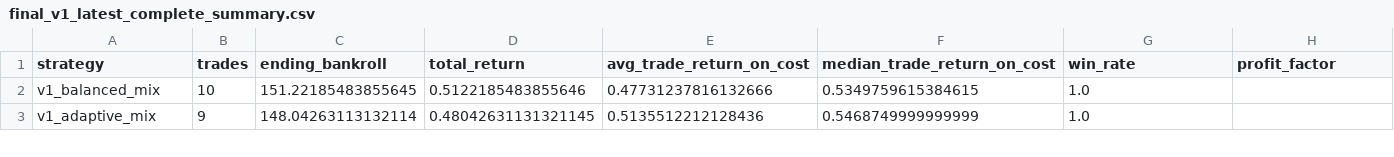
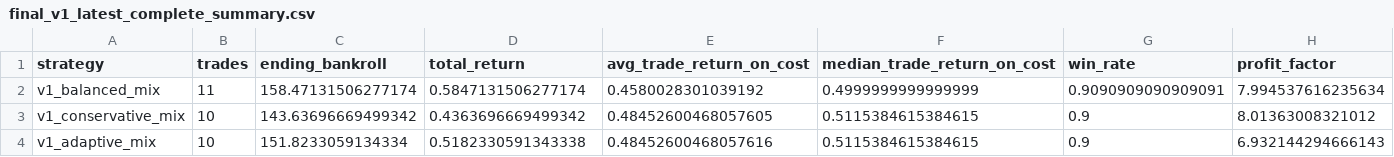
Before and after one commit to yt-feng/poly_trade, a CSV file: reports/final_v1_latest_complete_run/final_v1_latest_complete_summary.csv, drawn as a sheet; only a part is shown; addresses are those after the commit; rows hold the shown columns only; the diff covers the shown part only; the diff names each change by its address in the sheet, - before the commit and + after, or states it on an @@ line.

```diff
--- a/reports/final_v1_latest_complete_run/final_v1_latest_complete_summary.csv
+++ b/reports/final_v1_latest_complete_run/final_v1_latest_complete_summary.csv
-B2 (trades): 10
+B2 (trades): 11
-C2 (ending_bankroll): 151.22185483855645
+C2 (ending_bankroll): 158.47131506277174
-D2 (total_return): 0.5122185483855646
+D2 (total_return): 0.5847131506277174
-E2 (avg_trade_return_on_cost): 0.47731237816132666
+E2 (avg_trade_return_on_cost): 0.4580028301039192
-F2 (median_trade_return_on_cost): 0.5349759615384615
+F2 (median_trade_return_on_cost): 0.4999999999999999
-G2 (win_rate): 1.0
+G2 (win_rate): 0.9090909090909091
-H2 (profit_factor): (empty)
+H2 (profit_factor): 7.994537616235634
+row 3: v1_conservative_mix | 10 | 143.63696669499342 | 0.4363696669499342 | 0.48452600468057605 | 0.5115384615384615 | 0.9 | 8.01363008321012
-B4 (trades): 9
+B4 (trades): 10
-C4 (ending_bankroll): 148.04263113132114
+C4 (ending_bankroll): 151.8233059134334
-D4 (total_return): 0.48042631131321145
+D4 (total_return): 0.5182330591343338
-E4 (avg_trade_return_on_cost): 0.5135512212128436
+E4 (avg_trade_return_on_cost): 0.48452600468057616
-F4 (median_trade_return_on_cost): 0.5468749999999999
+F4 (median_trade_return_on_cost): 0.5115384615384615
-G4 (win_rate): 1.0
+G4 (win_rate): 0.9
-H4 (profit_factor): (empty)
+H4 (profit_factor): 6.932144294666143
```
Also changed, not shown: 1 removed row and 33 edited cells elsewhere in this file, reports/final_v1_latest_complete_run/final_v1_latest_complete_session_breakdown.csv, 5 other files.
